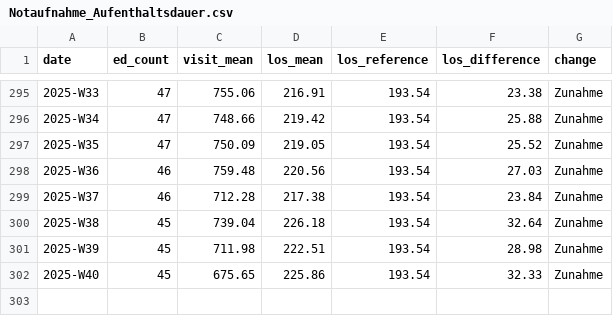
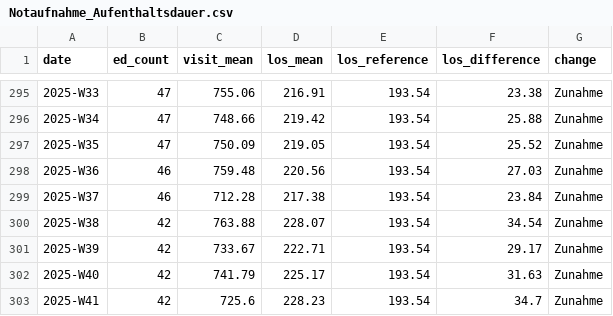
Before and after one commit to robert-koch-institut/AKTIN_Daten_zur_Aufenthaltsdauer_in_Notaufnahmen, a CSV file: Notaufnahme_Aufenthaltsdauer.csv, drawn as a sheet; only a part is shown, gaps mark what is left out.

```diff
--- a/Notaufnahme_Aufenthaltsdauer.csv
+++ b/Notaufnahme_Aufenthaltsdauer.csv
@@ -299,4 +299,5 @@ date,ed_count,visit_mean,los_mean,los_reference,los_difference,change
 2025-W37,46,712.28,217.38,193.54,23.84,Zunahme
-2025-W38,45,739.04,226.18,193.54,32.64,Zunahme
-2025-W39,45,711.98,222.51,193.54,28.98,Zunahme
-2025-W40,45,675.65,225.86,193.54,32.33,Zunahme
+2025-W38,42,763.88,228.07,193.54,34.54,Zunahme
+2025-W39,42,733.67,222.71,193.54,29.17,Zunahme
+2025-W40,42,741.79,225.17,193.54,31.63,Zunahme
+2025-W41,42,725.6,228.23,193.54,34.7,Zunahme
```
Also changed, not shown: 7 other files.
